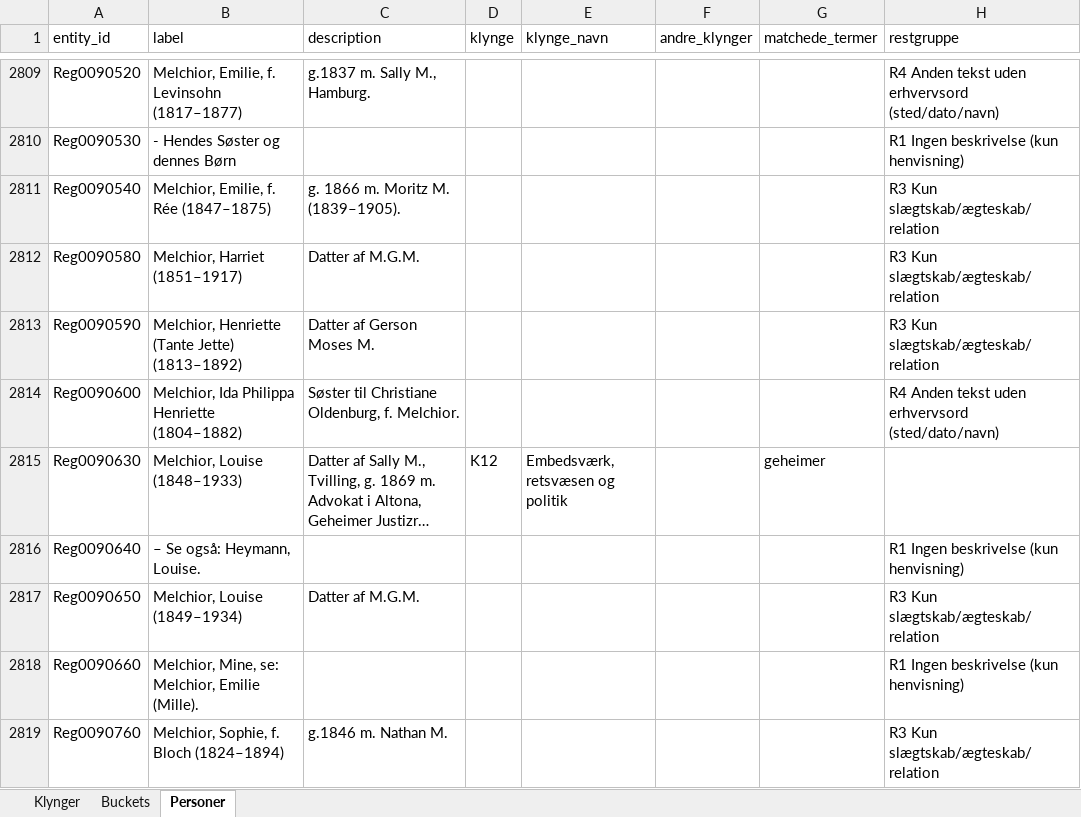
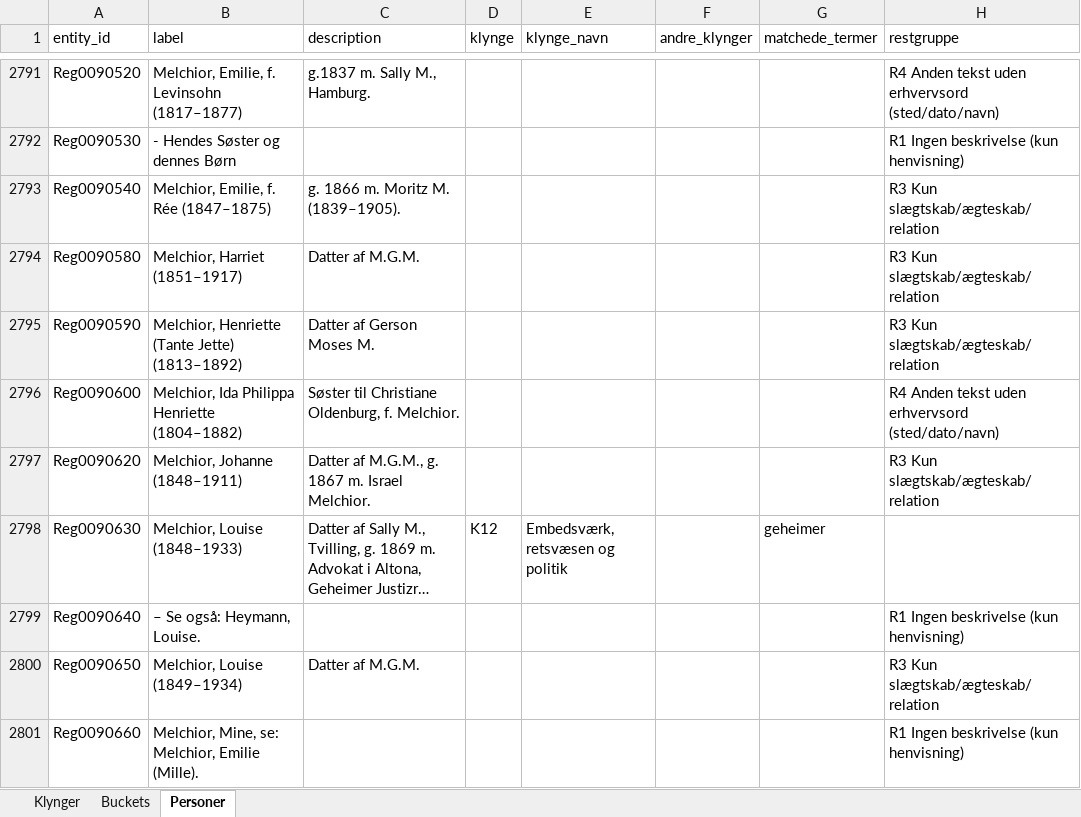
Before and after one commit to ogierMontanus/hca-open-repo, an Excel workbook: data/normalized/person_role_unassigned_annotation.xlsx, sheet Personer, drawn as a sheet; only a part is shown, gaps mark what is left out; the shorter side is filled out with more unchanged rows; long unchanged cells end in …; values as stored, in another font and other column widths than the file's, no borders; the diff covers the shown part only; the diff names each change by its address in the sheet, - before the commit and + after, or states it on an @@ line.

```diff
--- a/data/normalized/person_role_unassigned_annotation.xlsx (sheet Personer)
+++ b/data/normalized/person_role_unassigned_annotation.xlsx (sheet Personer)
+row 2797: Reg0090620 | Melchior, Johanne (1848–1911) | Datter af M.G.M., g. 1867 m. Israel Melchior. |  |  |  |  | R3 Kun slægtskab/ægteskab/relation
```
Also changed, not shown: 16 added rows and 39 removed rows elsewhere in this sheet, sheet Klynger, sheet Buckets, 4 other files.
